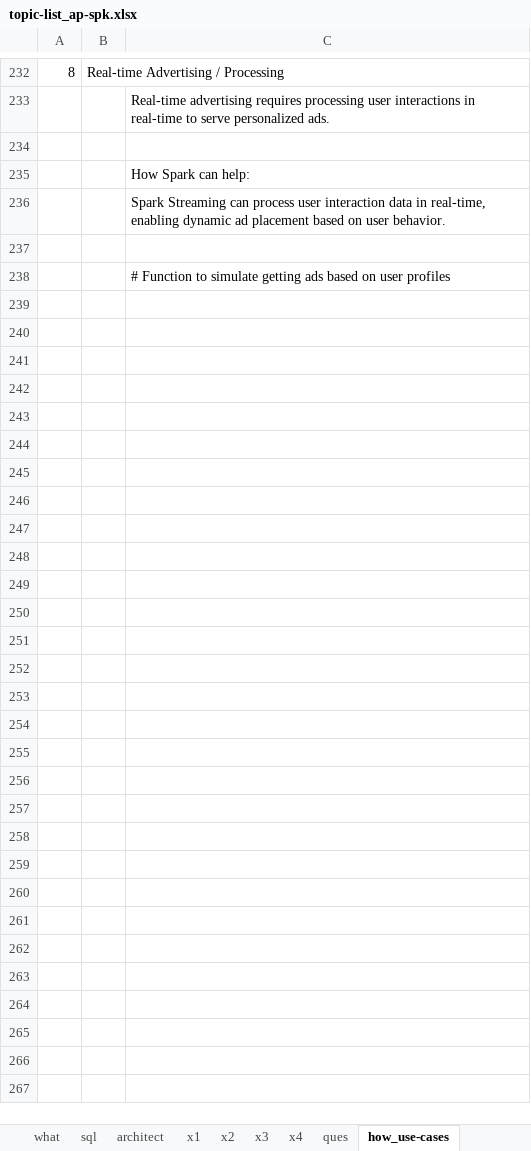
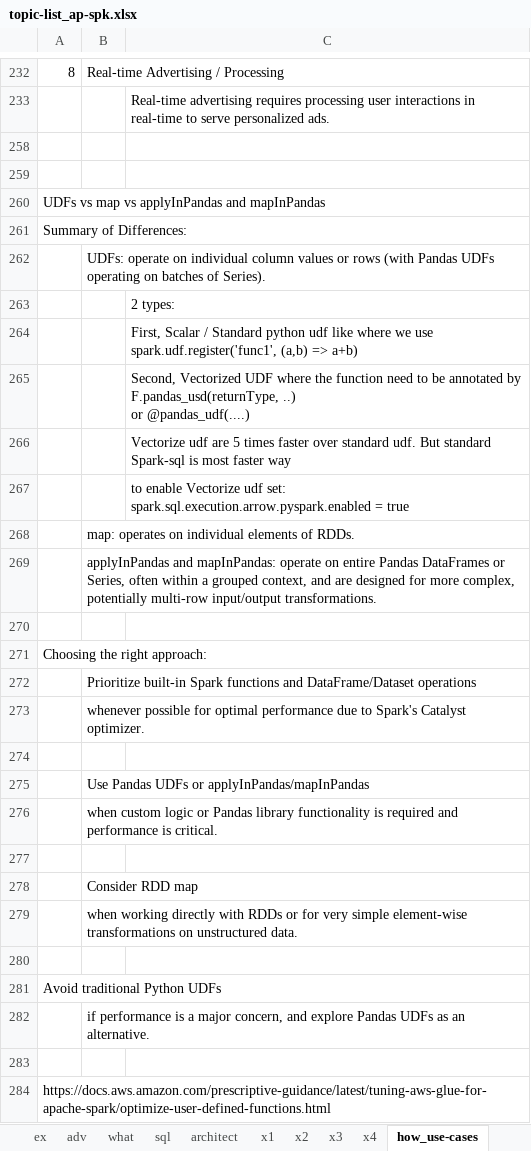
Before and after one commit to githcldev/node-refresh, an Excel workbook: p/ds_25/apache-spark/topic-list_ap-spk.xlsx, sheet how_use-cases, drawn as a sheet; only a part is shown, gaps mark what is left out; values as stored, in another font and other column widths than the file's, no cell formats; removed rows and columns are numbered as before the commit, all else as after; ↵ is a line break in a cell; the diff covers the shown part only; the diff names each change by its address in the sheet, - before the commit and + after, or states it on an @@ line.

```diff
--- a/p/ds_25/apache-spark/topic-list_ap-spk.xlsx (sheet how_use-cases)
+++ b/p/ds_25/apache-spark/topic-list_ap-spk.xlsx (sheet how_use-cases)
+sheet tab: ex
+sheet tab: adv
@@ row 235 hidden:  |  | How Spark can help: @@
@@ row 236 hidden:  |  | Spark Streaming can process user interaction data in real-time, enabling dynamic ad placement based on user behavior. @@
+row 260: UDFs vs map vs applyInPandas and mapInPandas
+row 261: Summary of Differences:
+row 262:  | UDFs: operate on individual column values or rows (with Pandas UDFs operating on batches of Series).
-C263: # Function to simulate getting ads based on user profiles
+C263: 2 types:
+row 264:  |  | First, Scalar / Standard python udf like where we use ↵ spark.udf.register('func1', (a,b) => a+b)
+row 265:  |  | Second, Vectorized UDF where the function need to be annotated by ↵ F.pandas_usd(returnType, ..) ↵ or @pandas_udf(....)
+row 266:  |  | Vectorize udf are 5 times faster over standard udf. But standard Spark-sql is most faster way
+row 267:  |  | to enable Vectorize udf set: spark.sql.execution.arrow.pyspark.enabled = true
+row 268:  | map: operates on individual elements of RDDs.
+row 269:  | applyInPandas and mapInPandas: operate on entire Pandas DataFrames or Series, often within a grouped context, and are designed for more complex, potentially multi-row input/output transformations.
+row 270: (empty)
+row 271: Choosing the right approach:
+row 272:  | Prioritize built-in Spark functions and DataFrame/Dataset operations
+row 273:  | whenever possible for optimal performance due to Spark's Catalyst optimizer.
+row 274: (empty)
+row 275:  | Use Pandas UDFs or applyInPandas/mapInPandas
+row 276:  | when custom logic or Pandas library functionality is required and performance is critical.
+row 277: (empty)
+row 278:  | Consider RDD map
+row 279:  | when working directly with RDDs or for very simple element-wise transformations on unstructured data.
+row 280: (empty)
+row 281: Avoid traditional Python UDFs
+row 282:  | if performance is a major concern, and explore Pandas UDFs as an alternative.
+row 283: (empty)
+row 284: https://docs.aws.amazon.com/prescriptive-guidance/latest/tuning-aws-glue-for-apache-spark/optimize-user-defined-functions.html
```
Also changed, not shown: 1 added row and 1 removed row elsewhere in this sheet, sheet core, sheet x1, other sheet tabs, cell formats, p/py-25/py-libs/pandas/topic-list_pandas.xlsx, 4 other files.
